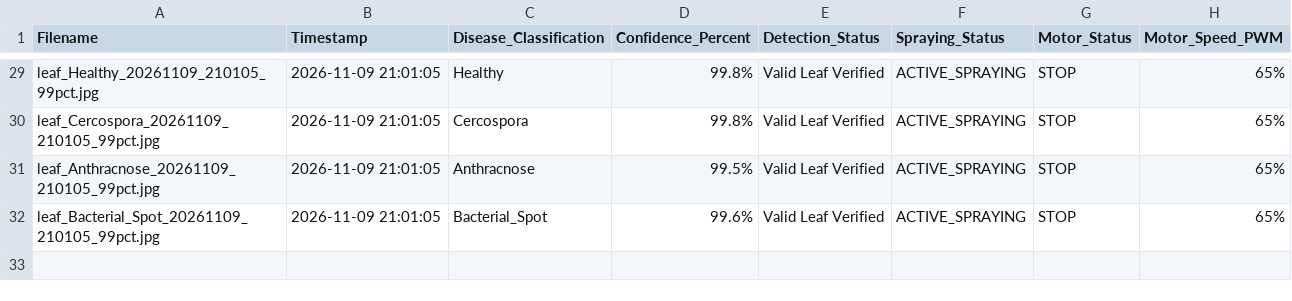
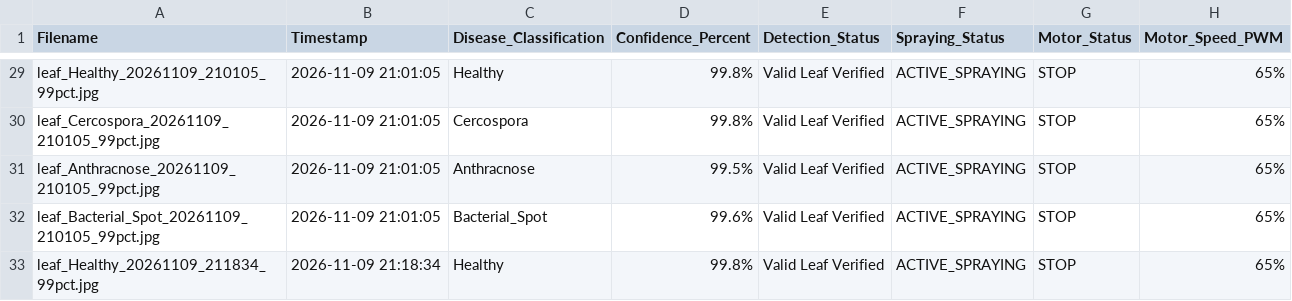
Before and after one commit to manojkumar-code295/Plant_Disease_Rover_AI, a CSV file: detection_logs/detection_history.csv, drawn as a sheet; only a part is shown, gaps mark what is left out; the diff names each change by its address in the sheet, - before the commit and + after, or states it on an @@ line.

```diff
--- a/detection_logs/detection_history.csv
+++ b/detection_logs/detection_history.csv
+row 33: leaf_Healthy_20261109_211834_99pct.jpg | 2026-11-09 21:18:34 | Healthy | 99.8% | Valid Leaf Verified | ACTIVE_SPRAYING | STOP | 65%
```
Also changed, not shown: 4 other files.
